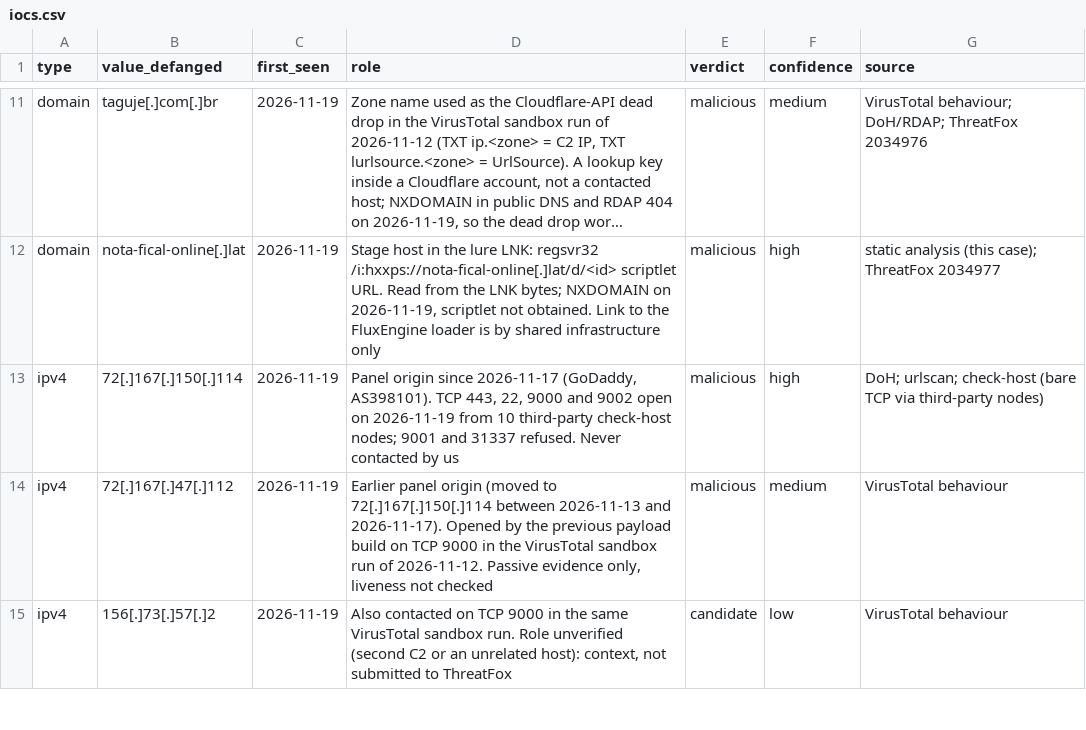
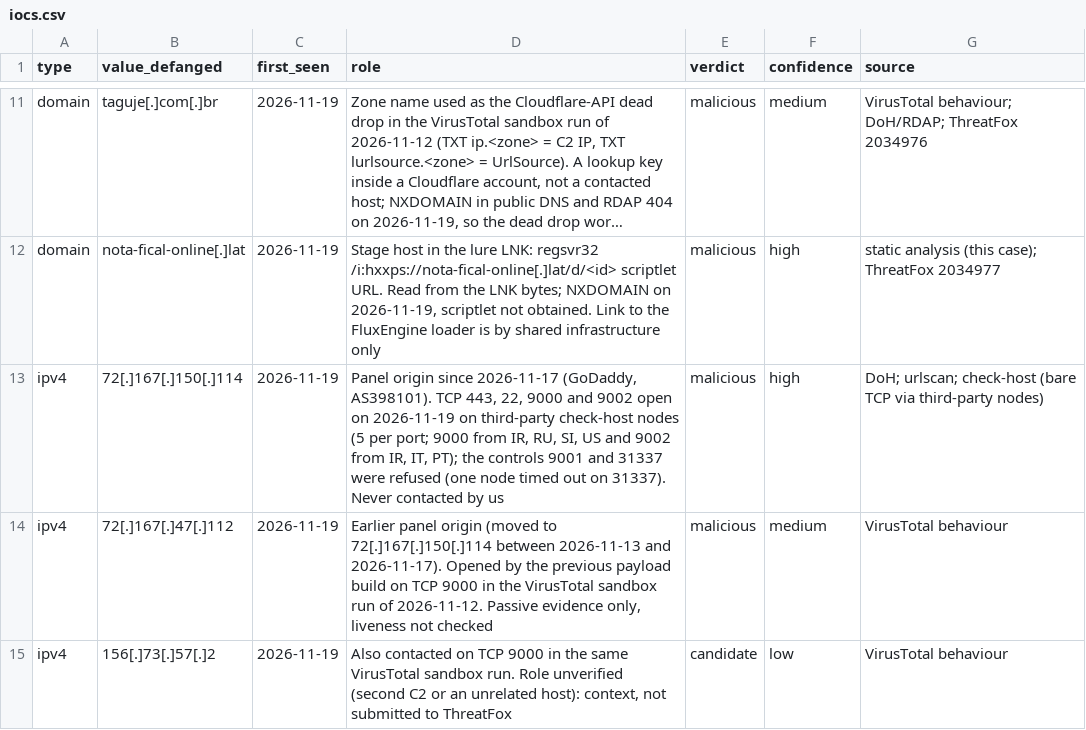
Before and after one commit to harperjohnsai/detections, a CSV file: iocs/2026-11-fluxengine/iocs.csv, drawn as a sheet; only a part is shown, gaps mark what is left out; long unchanged cells end in …; the diff names each change by its address in the sheet, - before the commit and + after, or states it on an @@ line.

Commit message:
FluxEngine: correct check-host wording (five nodes per port); changelog note

```diff
--- a/iocs/2026-11-fluxengine/iocs.csv
+++ b/iocs/2026-11-fluxengine/iocs.csv
-D13 (role): …on 2026-11-19 from 10 third-party check-host nodes; 9001 and 31337 refused. Never contacted…
+D13 (role): …on 2026-11-19 on third-party check-host nodes (5 per port; 9000 from IR, RU, SI, US and 9002 from IR, IT, PT); the controls 9001 and 31337 were refused (one node timed out on 31337). Never contacted…
```
Also changed, not shown: 5 other files.
